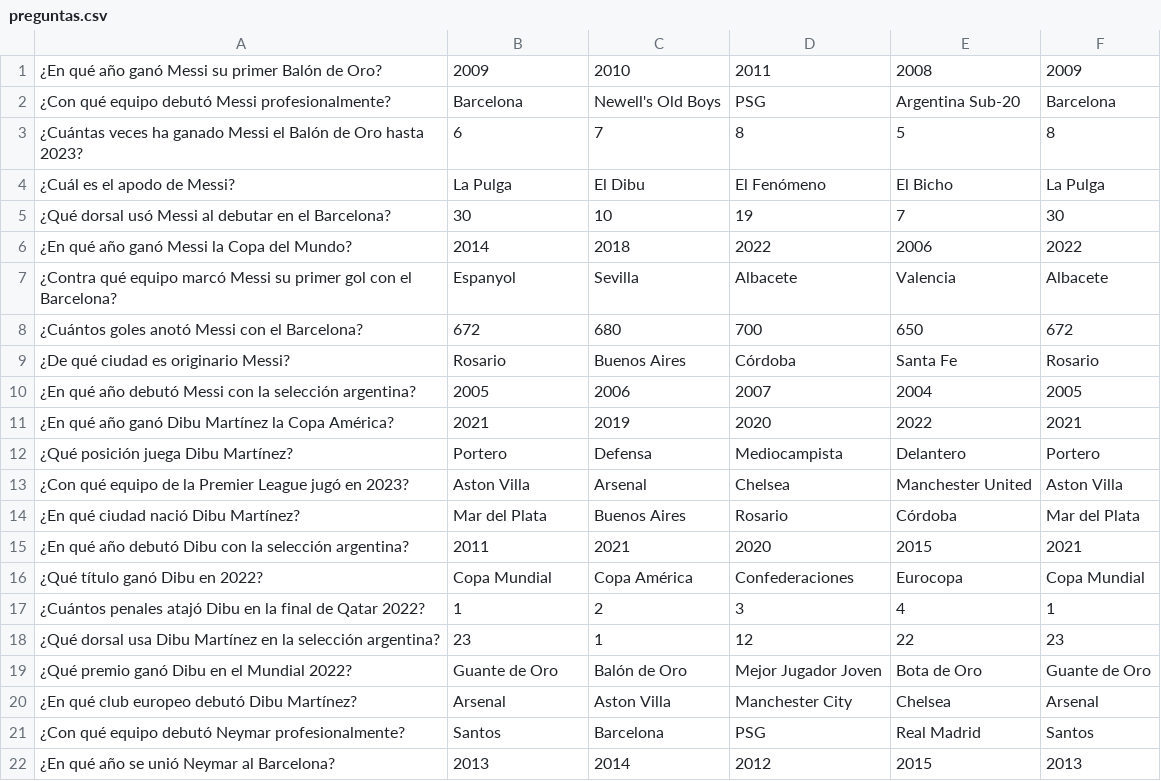
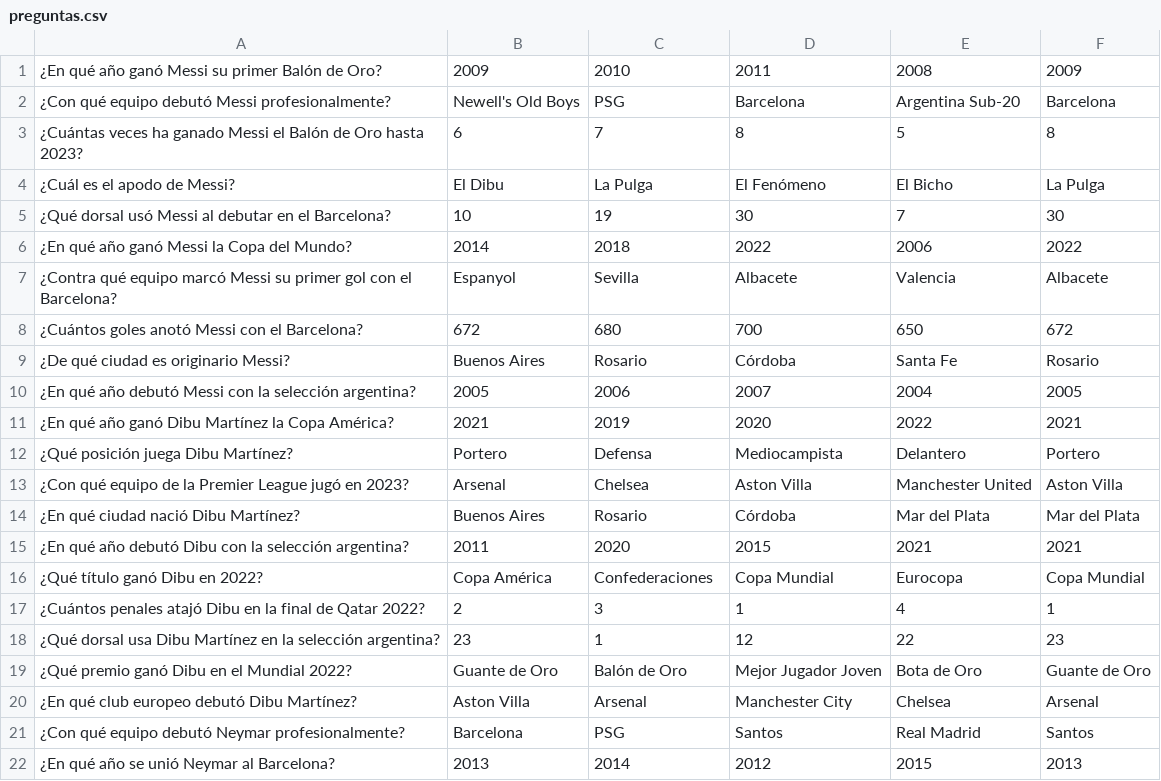
Before and after one commit to francoeromero/juego_pygame_JSF, a CSV file: preguntas.csv, drawn as a sheet; only a part is shown; the diff covers the shown part only.

```diff
--- a/preguntas.csv
+++ b/preguntas.csv
@@ -1,6 +1,6 @@
 ¿En qué año ganó Messi su primer Balón de Oro?, 2009, 2010, 2011, 2008, 2009,
-¿Con qué equipo debutó Messi profesionalmente?, Barcelona, Newell's Old Boys, PSG, Argentina Sub-20, Barcelona,
+¿Con qué equipo debutó Messi profesionalmente?, Newell's Old Boys, PSG, Barcelona, Argentina Sub-20, Barcelona,
 ¿Cuántas veces ha ganado Messi el Balón de Oro hasta 2023?, 6, 7, 8, 5, 8,
-¿Cuál es el apodo de Messi?, La Pulga, El Dibu, El Fenómeno, El Bicho, La Pulga,
-¿Qué dorsal usó Messi al debutar en el Barcelona?, 30, 10, 19, 7, 30,
+¿Cuál es el apodo de Messi?, El Dibu, La Pulga, El Fenómeno, El Bicho, La Pulga,
+¿Qué dorsal usó Messi al debutar en el Barcelona?, 10, 19, 30, 7, 30,
 ¿En qué año ganó Messi la Copa del Mundo?, 2014, 2018, 2022, 2006, 2022,
@@ -8,3 +8,3 @@
 ¿Cuántos goles anotó Messi con el Barcelona?, 672, 680, 700, 650, 672,
-¿De qué ciudad es originario Messi?, Rosario, Buenos Aires, Córdoba, Santa Fe, Rosario,
+¿De qué ciudad es originario Messi?, Buenos Aires, Rosario, Córdoba, Santa Fe, Rosario,
 ¿En qué año debutó Messi con la selección argentina?, 2005, 2006, 2007, 2004, 2005,
@@ -12,11 +12,11 @@
 ¿Qué posición juega Dibu Martínez?, Portero, Defensa, Mediocampista, Delantero, Portero,
-¿Con qué equipo de la Premier League jugó en 2023?, Aston Villa, Arsenal, Chelsea, Manchester United, Aston Villa,
-¿En qué ciudad nació Dibu Martínez?, Mar del Plata, Buenos Aires, Rosario, Córdoba, Mar del Plata,
-¿En qué año debutó Dibu con la selección argentina?, 2011, 2021, 2020, 2015, 2021,
-¿Qué título ganó Dibu en 2022?, Copa Mundial, Copa América, Confederaciones, Eurocopa, Copa Mundial,
-¿Cuántos penales atajó Dibu en la final de Qatar 2022?, 1, 2, 3, 4, 1,
+¿Con qué equipo de la Premier League jugó en 2023?, Arsenal, Chelsea, Aston Villa, Manchester United, Aston Villa,
+¿En qué ciudad nació Dibu Martínez?, Buenos Aires, Rosario, Córdoba, Mar del Plata, Mar del Plata,
+¿En qué año debutó Dibu con la selección argentina?, 2011, 2020, 2015, 2021, 2021,
+¿Qué título ganó Dibu en 2022?, Copa América, Confederaciones, Copa Mundial, Eurocopa, Copa Mundial,
+¿Cuántos penales atajó Dibu en la final de Qatar 2022?, 2, 3, 1, 4, 1,
 ¿Qué dorsal usa Dibu Martínez en la selección argentina?, 23, 1, 12, 22, 23,
 ¿Qué premio ganó Dibu en el Mundial 2022?, Guante de Oro, Balón de Oro, Mejor Jugador Joven, Bota de Oro, Guante de Oro,
-¿En qué club europeo debutó Dibu Martínez?, Arsenal, Aston Villa, Manchester City, Chelsea, Arsenal,
-¿Con qué equipo debutó Neymar profesionalmente?, Santos, Barcelona, PSG, Real Madrid, Santos,
+¿En qué club europeo debutó Dibu Martínez?, Aston Villa, Arsenal, Manchester City, Chelsea, Arsenal,
+¿Con qué equipo debutó Neymar profesionalmente?, Barcelona, PSG, Santos, Real Madrid, Santos,
 ¿En qué año se unió Neymar al Barcelona?, 2013, 2014, 2012, 2015, 2013,
```
Also changed, not shown: 63 edited cells elsewhere in this file, 56 other files.
